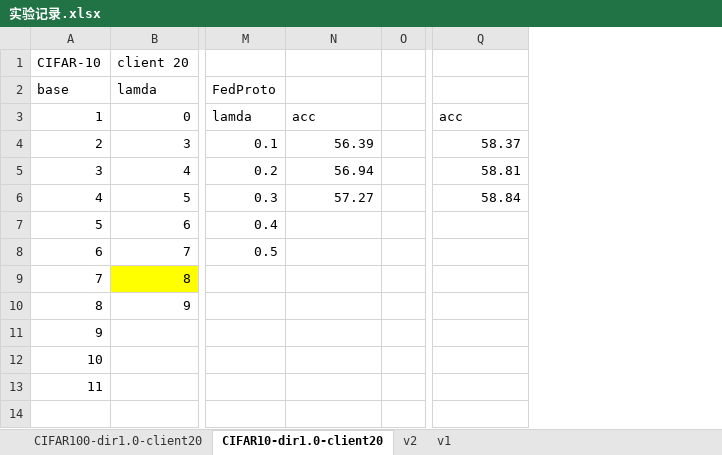
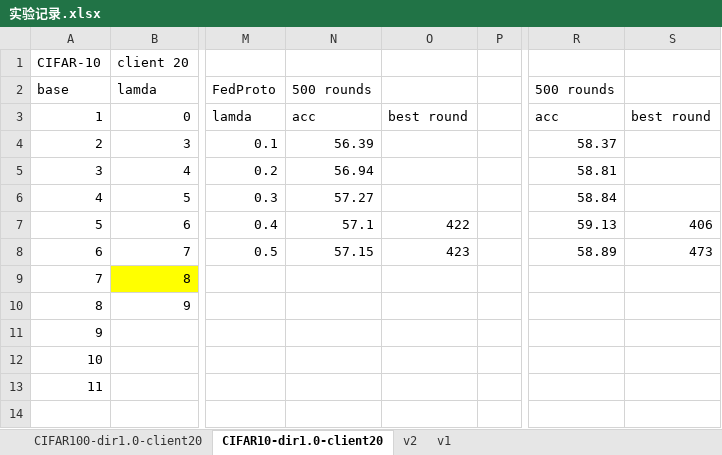
Before and after one commit to XinghaoWu/FedTSP_CVPR26, an Excel workbook: 实验记录.xlsx, sheet CIFAR10-dir1.0-client20, drawn as a sheet; only a part is shown, gaps mark what is left out; values as stored, in another font and other column widths than the file's, no borders; addresses are those after the commit; the diff names each change by its address in the sheet, - before the commit and + after, or states it on an @@ line.

```diff
--- a/实验记录.xlsx (sheet CIFAR10-dir1.0-client20)
+++ b/实验记录.xlsx (sheet CIFAR10-dir1.0-client20)
+column O, rows 3-8: best round |  |  |  | 422 | 423
+column S, rows 3-8: best round |  |  |  | 406 | 473
-N2: (empty)
+N2: 500 rounds
-R2: (empty)
+R2: 500 rounds
-N7 (500 rounds): (empty)
+N7 (500 rounds): 57.1
-R7 (500 rounds): (empty)
+R7 (500 rounds): 59.13
-N8 (500 rounds): (empty)
+N8 (500 rounds): 57.15
-R8 (500 rounds): (empty)
+R8 (500 rounds): 58.89
```
Also changed, not shown: sheet CIFAR100-dir1.0-client20, 4 other files.
